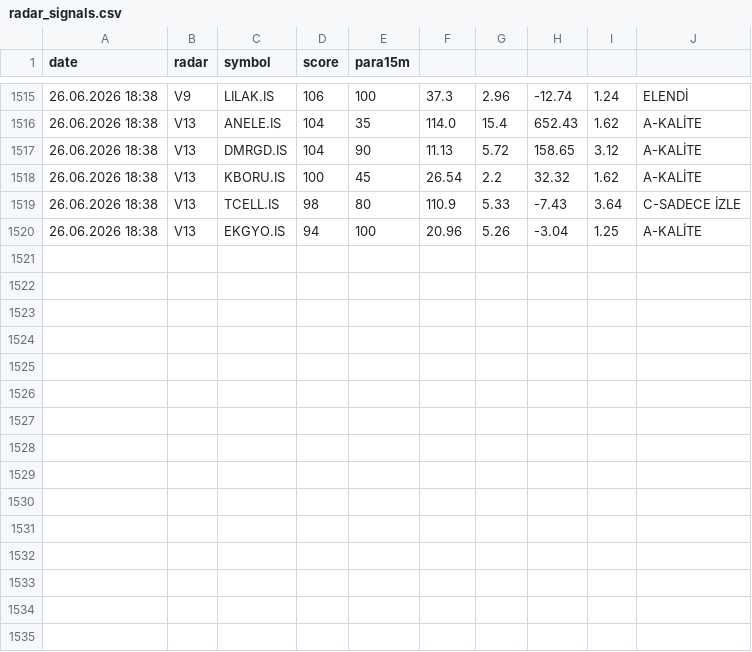
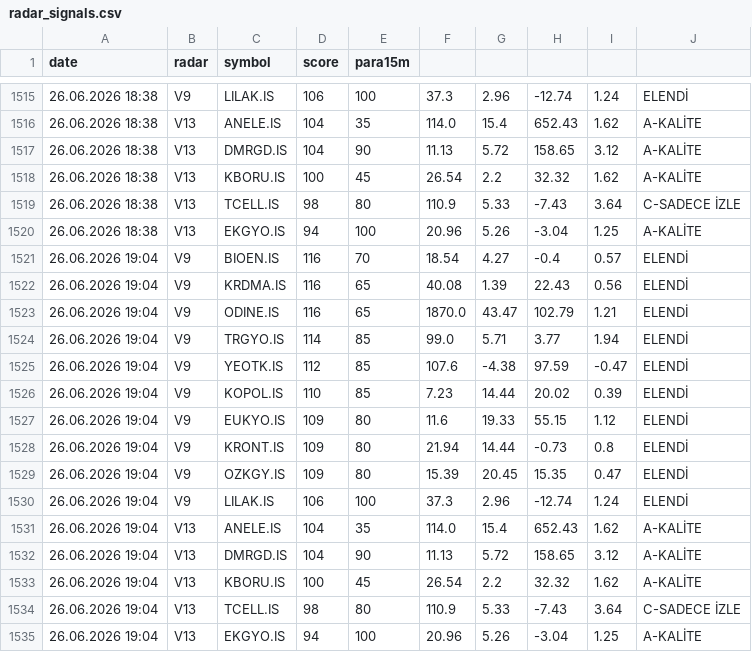
Before and after one commit to gokhan-bist-radar/gokhan-bist-radar, a CSV file: radar_signals.csv, drawn as a sheet; only a part is shown, gaps mark what is left out; the diff names each change by its address in the sheet, - before the commit and + after, or states it on an @@ line.

```diff
--- a/radar_signals.csv
+++ b/radar_signals.csv
+row 1521: 26.06.2026 19:04 | V9 | BIOEN.IS | 116 | 70 | 18.54 | 4.27 | -0.4 | 0.57 | ELENDİ
+row 1522: 26.06.2026 19:04 | V9 | KRDMA.IS | 116 | 65 | 40.08 | 1.39 | 22.43 | 0.56 | ELENDİ
+row 1523: 26.06.2026 19:04 | V9 | ODINE.IS | 116 | 65 | 1870.0 | 43.47 | 102.79 | 1.21 | ELENDİ
+row 1524: 26.06.2026 19:04 | V9 | TRGYO.IS | 114 | 85 | 99.0 | 5.71 | 3.77 | 1.94 | ELENDİ
+row 1525: 26.06.2026 19:04 | V9 | YEOTK.IS | 112 | 85 | 107.6 | -4.38 | 97.59 | -0.47 | ELENDİ
+row 1526: 26.06.2026 19:04 | V9 | KOPOL.IS | 110 | 85 | 7.23 | 14.44 | 20.02 | 0.39 | ELENDİ
+row 1527: 26.06.2026 19:04 | V9 | EUKYO.IS | 109 | 80 | 11.6 | 19.33 | 55.15 | 1.12 | ELENDİ
+row 1528: 26.06.2026 19:04 | V9 | KRONT.IS | 109 | 80 | 21.94 | 14.44 | -0.73 | 0.8 | ELENDİ
+row 1529: 26.06.2026 19:04 | V9 | OZKGY.IS | 109 | 80 | 15.39 | 20.45 | 15.35 | 0.47 | ELENDİ
+row 1530: 26.06.2026 19:04 | V9 | LILAK.IS | 106 | 100 | 37.3 | 2.96 | -12.74 | 1.24 | ELENDİ
+row 1531: 26.06.2026 19:04 | V13 | ANELE.IS | 104 | 35 | 114.0 | 15.4 | 652.43 | 1.62 | A-KALİTE
+row 1532: 26.06.2026 19:04 | V13 | DMRGD.IS | 104 | 90 | 11.13 | 5.72 | 158.65 | 3.12 | A-KALİTE
+row 1533: 26.06.2026 19:04 | V13 | KBORU.IS | 100 | 45 | 26.54 | 2.2 | 32.32 | 1.62 | A-KALİTE
+row 1534: 26.06.2026 19:04 | V13 | TCELL.IS | 98 | 80 | 110.9 | 5.33 | -7.43 | 3.64 | C-SADECE İZLE
+row 1535: 26.06.2026 19:04 | V13 | EKGYO.IS | 94 | 100 | 20.96 | 5.26 | -3.04 | 1.25 | A-KALİTE
```
Also changed, not shown: radar_memory.csv, radar_performance.csv.
